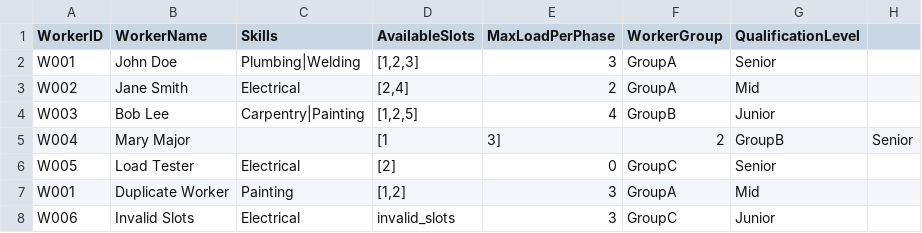
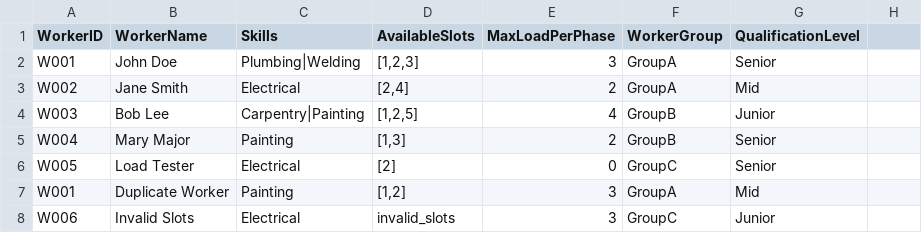
Before and after one commit to KHAJAMOINUDDINKHADRI/AI-Data, a CSV file: Samples/workers.csv, drawn as a sheet; the diff names each change by its address in the sheet, - before the commit and + after, or states it on an @@ line.

```diff
--- a/Samples/workers.csv
+++ b/Samples/workers.csv
-C5 (Skills): (empty)
+C5 (Skills): Painting
-D5 (AvailableSlots): [1
+D5 (AvailableSlots): [1,3]
-E5 (MaxLoadPerPhase): 3]
+E5 (MaxLoadPerPhase): 2
-F5 (WorkerGroup): 2
+F5 (WorkerGroup): GroupB
-G5 (QualificationLevel): GroupB
+G5 (QualificationLevel): Senior
-H5: Senior
+H5: (empty)
```
Also changed, not shown: Samples/tasks.csv, 14 other files.
